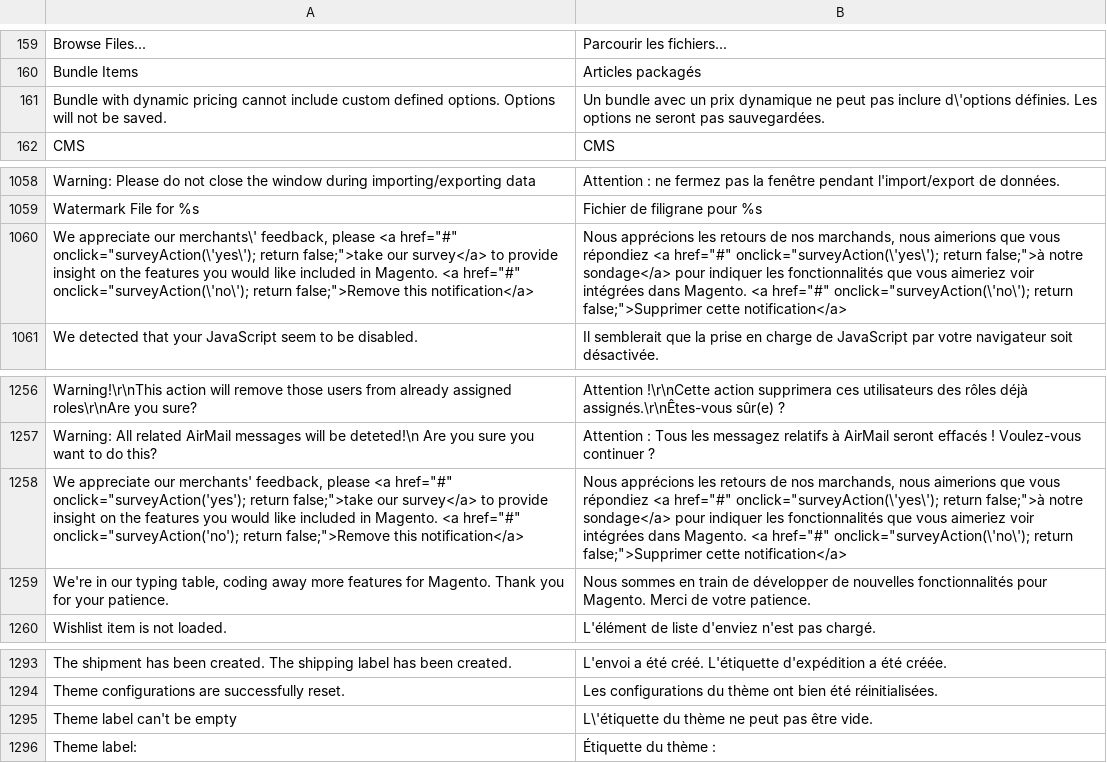
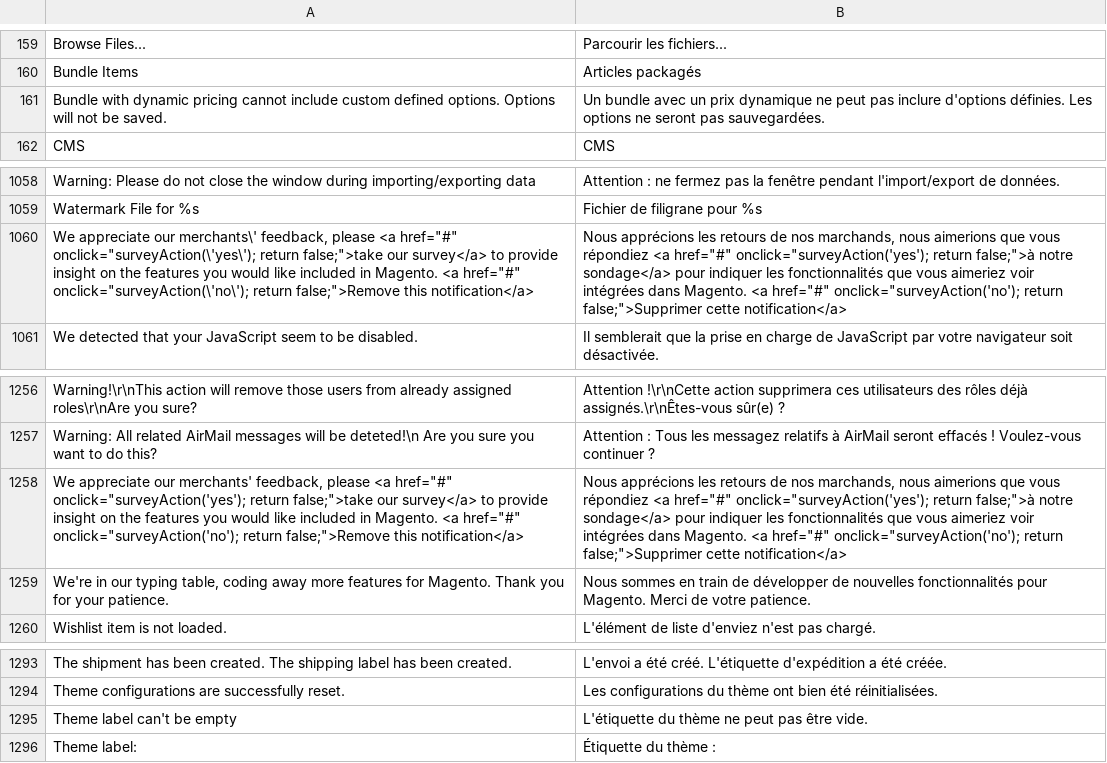
Before and after one commit to seblepers/Magento-CE-French-translation, a CSV file: extension/app/locale/fr_FR/Mage_Adminhtml.csv, drawn as a sheet; only a part is shown, gaps mark what is left out; the diff names each change by its address in the sheet, - before the commit and + after, or states it on an @@ line.

```diff
--- a/extension/app/locale/fr_FR/Mage_Adminhtml.csv
+++ b/extension/app/locale/fr_FR/Mage_Adminhtml.csv
-B161: …pas inclure d\'options définies. Les…
+B161: …pas inclure d'options définies. Les…
-B1060: …<a href="#" onclick="surveyAction(\'yes\'); return false;">à notre sondage</a> pour indiquer les fonctionnalités que vous aimeriez voir intégrées dans Magento. <a href="#" onclick="surveyAction(\'no\'); return false;">Supprimer…
+B1060: …<a href="#" onclick="surveyAction('yes'); return false;">à notre sondage</a> pour indiquer les fonctionnalités que vous aimeriez voir intégrées dans Magento. <a href="#" onclick="surveyAction('no'); return false;">Supprimer…
-B1258: …<a href="#" onclick="surveyAction(\'yes\'); return false;">à notre sondage</a> pour indiquer les fonctionnalités que vous aimeriez voir intégrées dans Magento. <a href="#" onclick="surveyAction(\'no\'); return false;">Supprimer…
+B1258: …<a href="#" onclick="surveyAction('yes'); return false;">à notre sondage</a> pour indiquer les fonctionnalités que vous aimeriez voir intégrées dans Magento. <a href="#" onclick="surveyAction('no'); return false;">Supprimer…
-B1295: L\'étiquette du thème ne peut pas être vide.
+B1295: L'étiquette du thème ne peut pas être vide.
```
Also changed, not shown: extension/app/locale/fr_FR/Mage_Catalog.csv, extension/app/locale/fr_FR/Mage_Checkout.csv, 32 other files.
